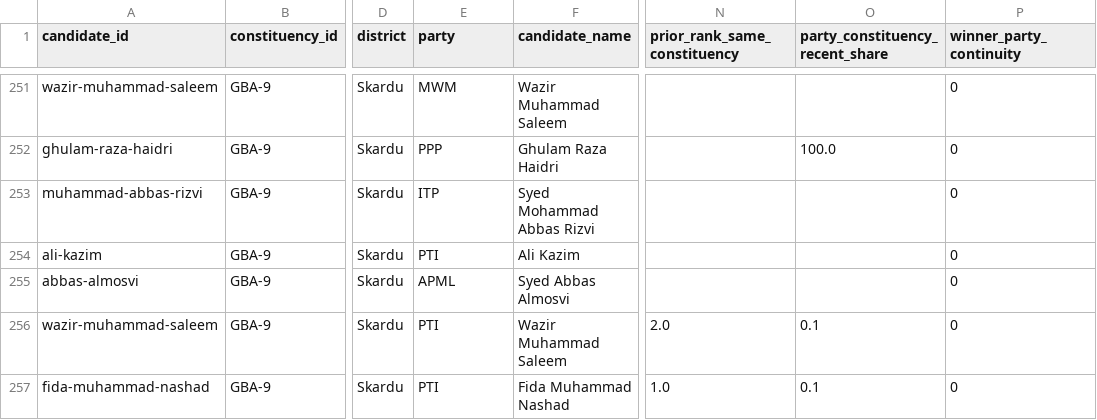
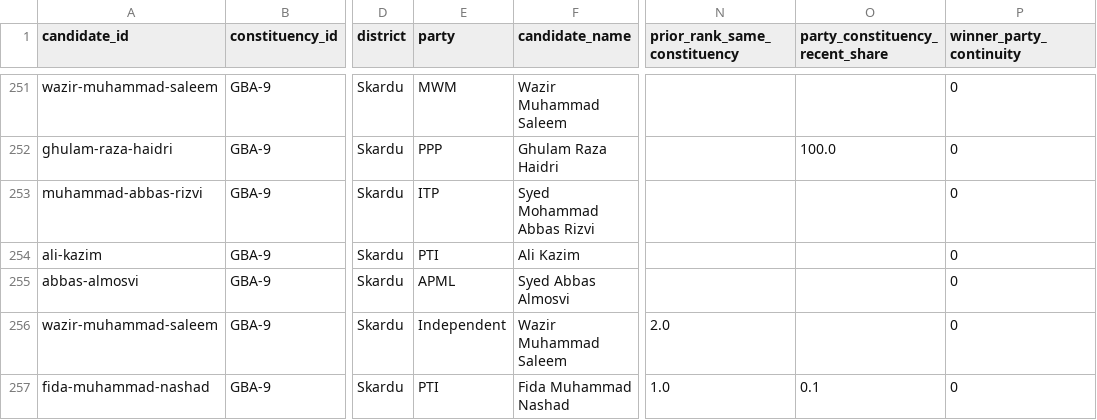
Before and after one commit to amiradnanptcl-hue/gb-elections-dashboard, a CSV file: data/clean/feature_matrix.csv, drawn as a sheet; only a part is shown, gaps mark what is left out; the diff names each change by its address in the sheet, - before the commit and + after, or states it on an @@ line.

```diff
--- a/data/clean/feature_matrix.csv
+++ b/data/clean/feature_matrix.csv
-E256 (party): PTI
+E256 (party): Independent
-O256 (party_constituency_recent_share): 0.1
+O256 (party_constituency_recent_share): (empty)
```
Also changed, not shown: data/clean/candidate_runs.csv, data/clean/candidate_runs_with_id.csv, 12 other files.
